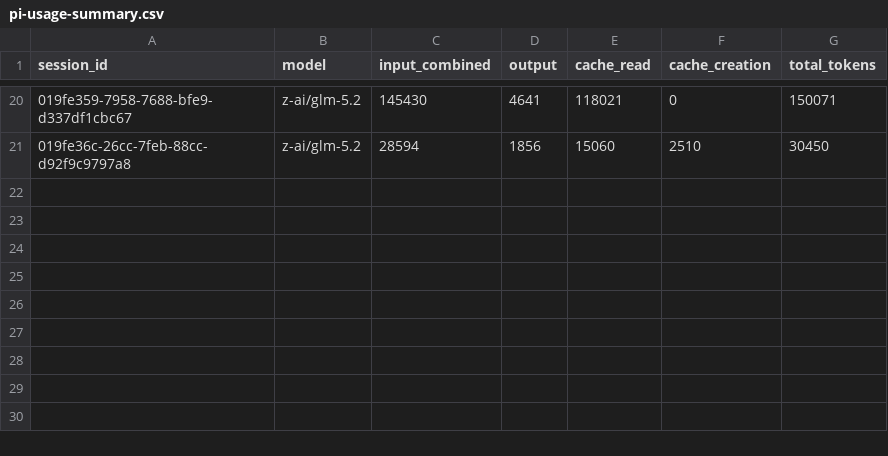
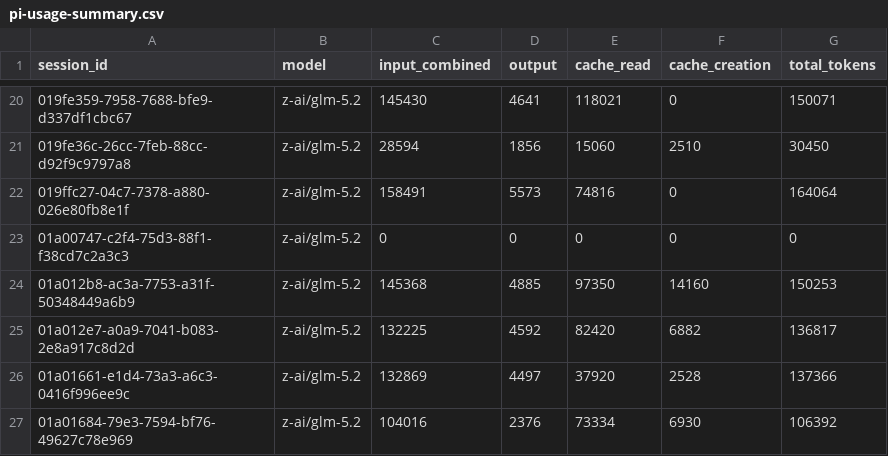
Before and after one commit to Aravindh4404/open-weight-agent-bench, a CSV file: pi-usage-summary.csv, drawn as a sheet; only a part is shown, gaps mark what is left out; the diff names each change by its address in the sheet, - before the commit and + after, or states it on an @@ line.

```diff
--- a/pi-usage-summary.csv
+++ b/pi-usage-summary.csv
+row 22: 019ffc27-04c7-7378-a880-026e80fb8e1f | z-ai/glm-5.2 | 158491 | 5573 | 74816 | 0 | 164064
+row 23: 01a00747-c2f4-75d3-88f1-f38cd7c2a3c3 | z-ai/glm-5.2 | 0 | 0 | 0 | 0 | 0
+row 24: 01a012b8-ac3a-7753-a31f-50348449a6b9 | z-ai/glm-5.2 | 145368 | 4885 | 97350 | 14160 | 150253
+row 25: 01a012e7-a0a9-7041-b083-2e8a917c8d2d | z-ai/glm-5.2 | 132225 | 4592 | 82420 | 6882 | 136817
+row 26: 01a01661-e1d4-73a3-a6c3-0416f996ee9c | z-ai/glm-5.2 | 132869 | 4497 | 37920 | 2528 | 137366
+row 27: 01a01684-79e3-7594-bf76-49627c78e969 | z-ai/glm-5.2 | 104016 | 2376 | 73334 | 6930 | 106392
```
Also changed, not shown: claude-usage-log.csv, 26 other files.
